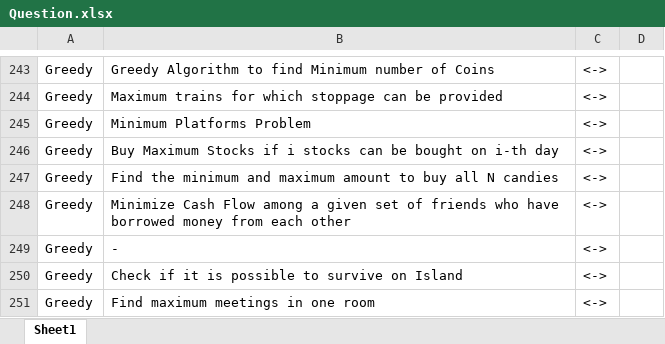
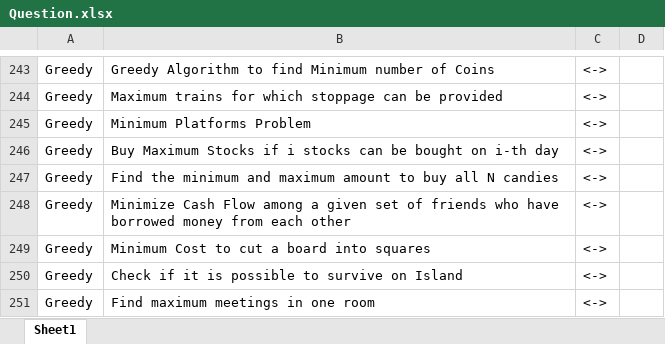
Before and after one commit to Ahmad10Raza/DSA-Practices, an Excel workbook: Question Sheet/Question.xlsx, sheet Sheet1, drawn as a sheet; only a part is shown, gaps mark what is left out; values as stored, in another font and other column widths than the file's, no borders; the diff names each change by its address in the sheet, - before the commit and + after, or states it on an @@ line.

```diff
--- a/Question Sheet/Question.xlsx (sheet Sheet1)
+++ b/Question Sheet/Question.xlsx (sheet Sheet1)
-B249: -
+B249: Minimum Cost to cut a board into squares
```
Also changed, not shown: 2 other files.
